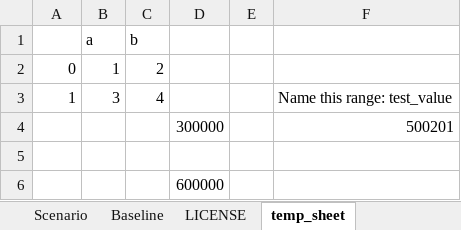
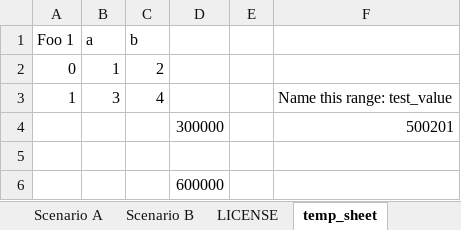
Before and after one commit to james-pearce/simu-late, an Excel workbook: myproject/myproject.xlsm, sheet temp_sheet, drawn as a sheet; values as stored, in another font and other column widths than the file's, no borders; the diff names each change by its address in the sheet, - before the commit and + after, or states it on an @@ line.

```diff
--- a/myproject/myproject.xlsm (sheet temp_sheet)
+++ b/myproject/myproject.xlsm (sheet temp_sheet)
-sheet tab: Scenario
+sheet tab: Scenario A
-sheet tab: Baseline
+sheet tab: Scenario B
-A1: (empty)
+A1: Foo 1
```
Also changed, not shown: sheet Scenario B, sheet Scenario A, 2 other files.
